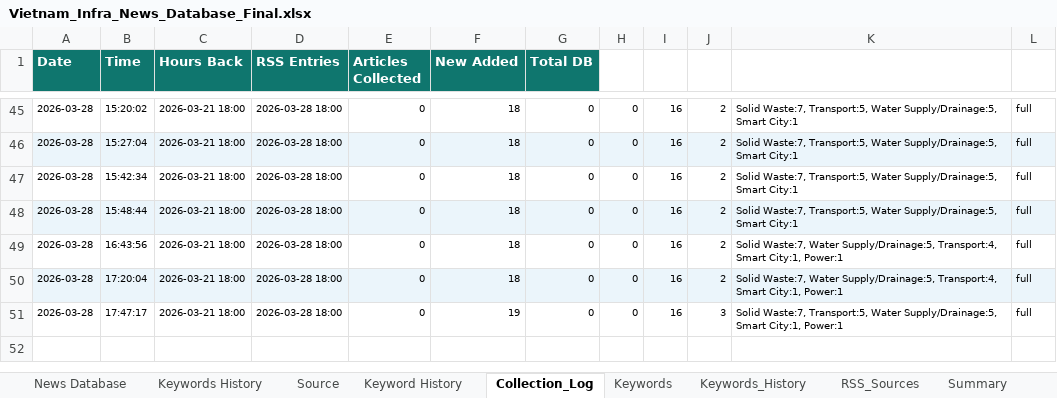
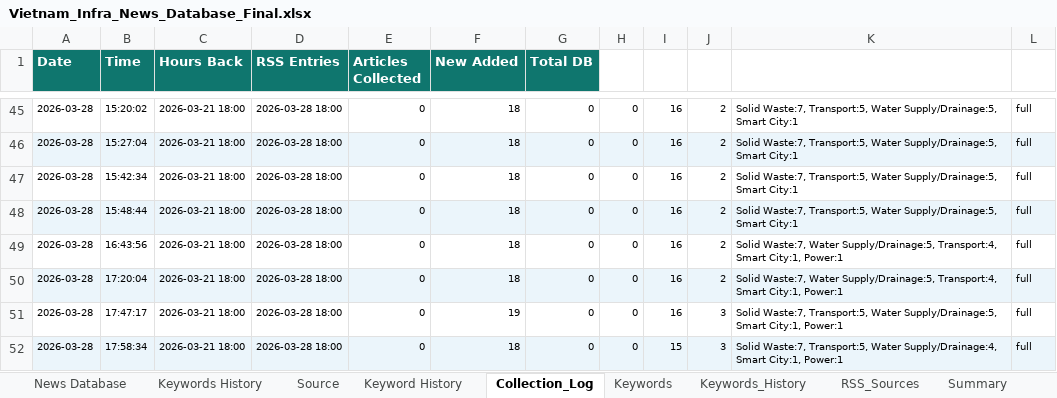
Before and after one commit to hms4792/vietnam-infra-news, an Excel workbook: data/database/Vietnam_Infra_News_Database_Final.xlsx, sheet Collection_Log, drawn as a sheet; only a part is shown, gaps mark what is left out; values as stored, in another font and other column widths than the file's, no borders; the diff names each change by its address in the sheet, - before the commit and + after, or states it on an @@ line.

```diff
--- a/data/database/Vietnam_Infra_News_Database_Final.xlsx (sheet Collection_Log)
+++ b/data/database/Vietnam_Infra_News_Database_Final.xlsx (sheet Collection_Log)
+row 52: 2026-03-28 | 17:58:34 | 2026-03-21 18:00 | 2026-03-28 18:00 | 0 | 18 | 0 | 0 | 15 | 3 | Solid Waste:7, Transport:5, Water Supply/Drainage:4, Smart City:1, Power:1 | full
```
Also changed, not shown: sheet Keywords History, sheet Summary, sheet Keyword History.
